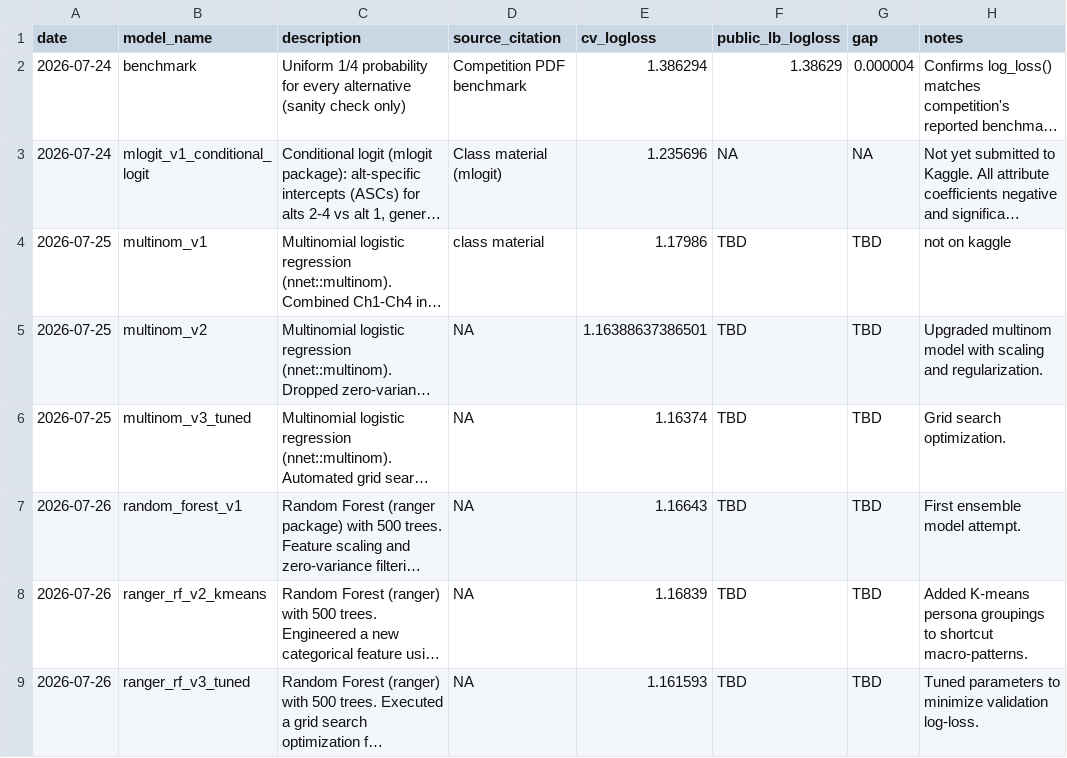
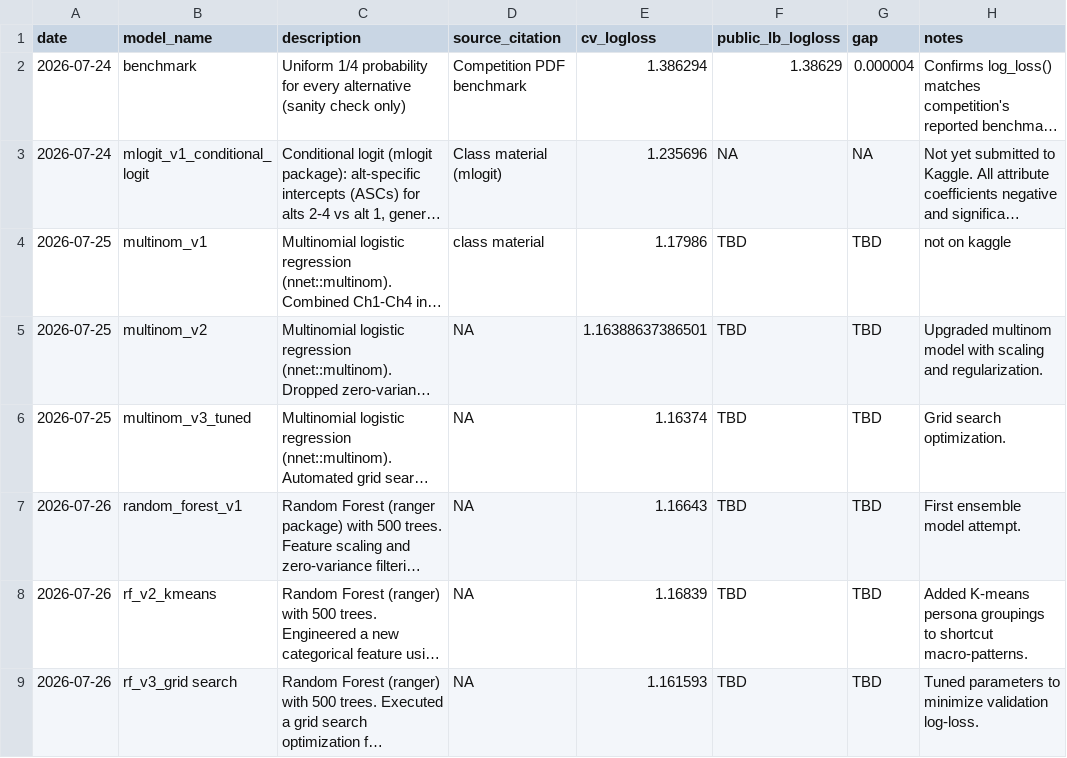
Before and after one commit to froyosng/kagglecomp, a CSV file: submissions_log.csv, drawn as a sheet; long unchanged cells end in …; the diff names each change by its address in the sheet, - before the commit and + after, or states it on an @@ line.

Commit message:
Update submissions_log.csv

```diff
--- a/submissions_log.csv
+++ b/submissions_log.csv
-B8 (model_name): ranger_rf_v2_kmeans
+B8 (model_name): rf_v2_kmeans
-B9 (model_name): ranger_rf_v3_tuned
+B9 (model_name): rf_v3_grid search
```
